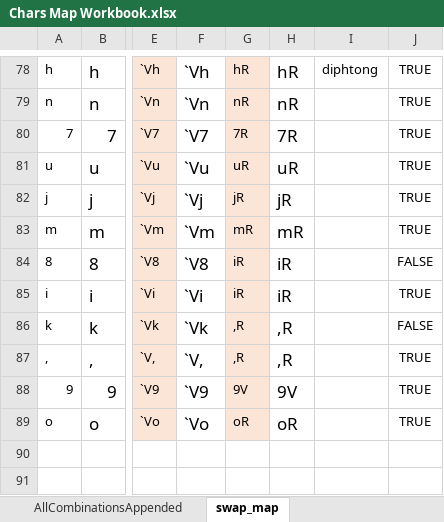
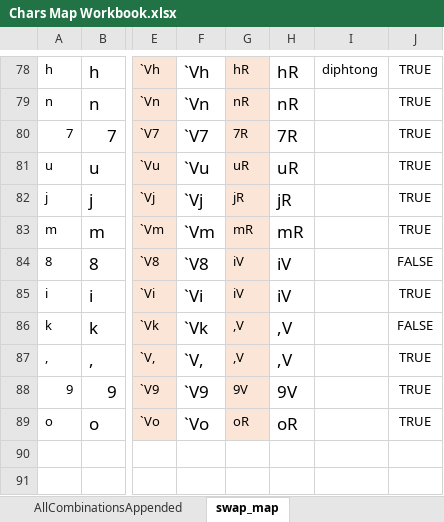
Before and after one commit to sizarieldor/TgwrTranslitr2, an Excel workbook: src/notes_and_resources/Chars Map Workbook.xlsx, sheet swap_map, drawn as a sheet; only a part is shown, gaps mark what is left out; values as stored, in another font and other column widths than the file's, no borders; conditional formats and table styles not drawn; the diff covers the shown part only; the diff names each change by its address in the sheet, - before the commit and + after, or states it on an @@ line.

```diff
--- a/src/notes_and_resources/Chars Map Workbook.xlsx (sheet swap_map)
+++ b/src/notes_and_resources/Chars Map Workbook.xlsx (sheet swap_map)
-G84:G85: iR
+G84:G85: iV
-H84:H85: iR
+H84:H85: iV
-G86:G87: ,R
+G86:G87: ,V
-H86:H87: ,R
+H86:H87: ,V
```
Also changed, not shown: 32 edited cells elsewhere in this sheet, sheet AllCombinationsAppended, 13 other files.
